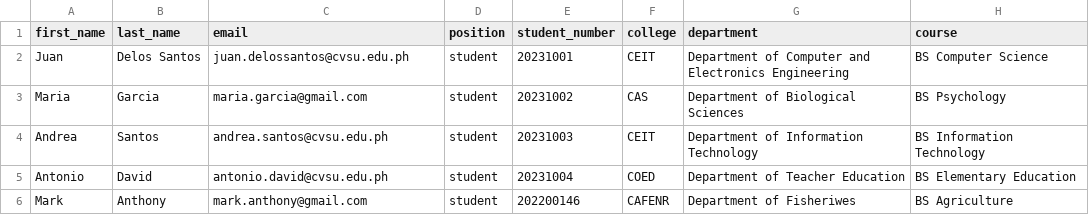
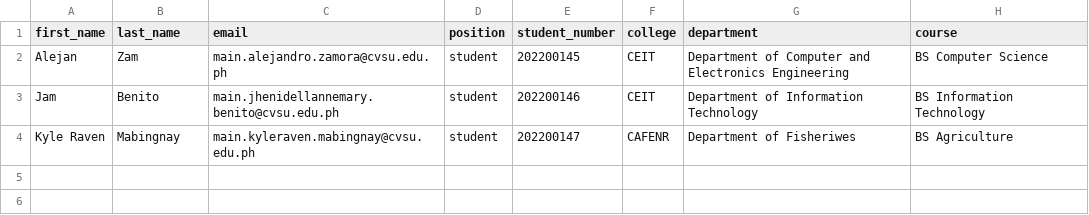
Before and after one commit to swgyzam/ebalota, a CSV file: users_sample1.csv, drawn as a sheet.

```diff
--- a/users_sample1.csv
+++ b/users_sample1.csv
@@ -1,6 +1,4 @@
 first_name,last_name,email,position,student_number,college,department,course
-Juan,Delos Santos,juan.delossantos@cvsu.edu.ph,student,20231001,CEIT,Department of Computer and Electronics Engineering,BS Computer Science
-Maria,Garcia,maria.garcia@gmail.com,student,20231002,CAS,Department of Biological Sciences,BS Psychology
-Andrea,Santos,andrea.santos@cvsu.edu.ph,student,20231003,CEIT,Department of Information Technology,BS Information Technology
-Antonio,David,antonio.david@cvsu.edu.ph,student,20231004,COED,Department of Teacher Education,BS Elementary Education
-Mark,Anthony,mark.anthony@gmail.com,student,202200146,CAFENR,Department of Fisheriwes, BS Agriculture
+Alejan,Zam,main.alejandro.zamora@cvsu.edu.ph,student,202200145,CEIT,Department of Computer and Electronics Engineering,BS Computer Science
+Jam,Benito,main.jhenidellannemary.benito@cvsu.edu.ph,student,202200146,CEIT,Department of Information Technology,BS Information Technology
+Kyle Raven,Mabingnay,main.kyleraven.mabingnay@cvsu.edu.ph,student,202200147,CAFENR,Department of Fisheriwes, BS Agriculture
```
Also changed, not shown: 7 other files.
